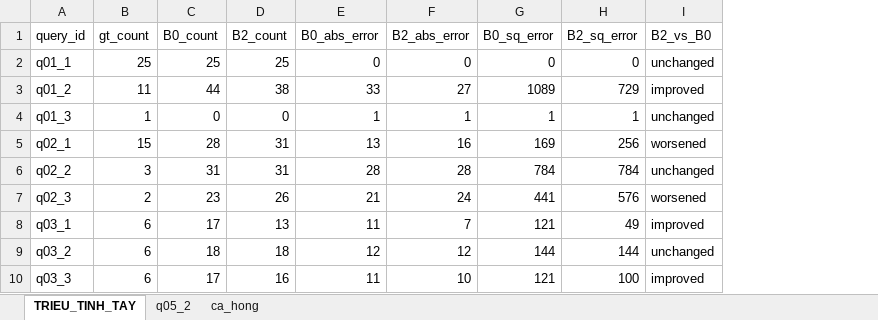
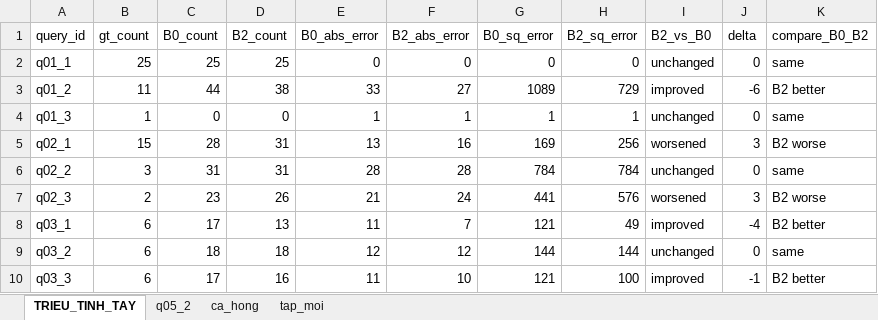
Before and after one commit to minhtridaoo/CS331, an Excel workbook: reports/audits/TRIEU_TINH_TAY.xlsx, sheet TRIEU_TINH_TAY, drawn as a sheet; only a part is shown; values as stored, in another font and other column widths than the file's, no borders; the diff names each change by its address in the sheet, - before the commit and + after, or states it on an @@ line.

Commit message:
Triệu: V5 phân tích B2 so với B0 + đề xuất nhánh P
Bản đề xuất nằm tại reports/TRIEU_DE_XUAT_NHANH_P_20261029.md (đã gửi Trí, bàn buổi 03/11).

```diff
--- a/reports/audits/TRIEU_TINH_TAY.xlsx (sheet TRIEU_TINH_TAY)
+++ b/reports/audits/TRIEU_TINH_TAY.xlsx (sheet TRIEU_TINH_TAY)
+sheet tab: tap_moi
+column J (delta), rows 2-10: 0 | -6 | 0 | 3 | 0 | 3 | -4 | 0 | -1
+column K (compare_B0_B2), rows 2-10: same | B2 better | same | B2 worse | same | B2 worse | B2 better | same | B2 better
```
Also changed, not shown: 3 other files.
